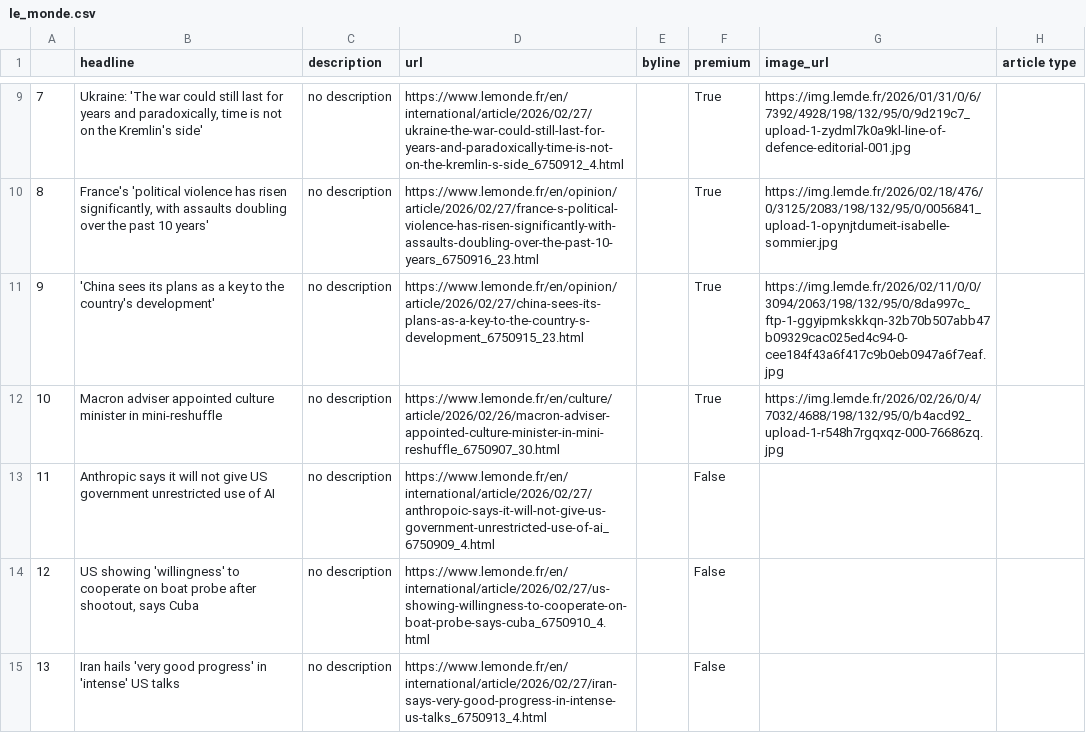
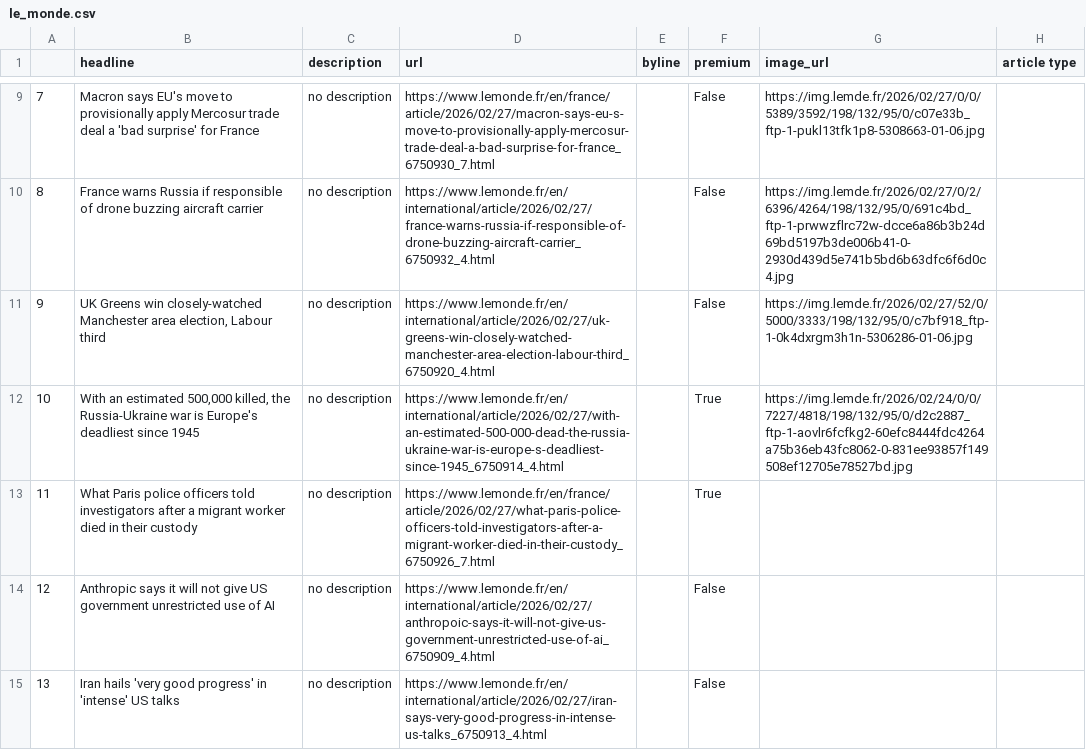
Before and after one commit to helenawittlich/scraping, a CSV file: le_monde.csv, drawn as a sheet; only a part is shown, gaps mark what is left out; the diff covers the shown part only.

```diff
--- a/le_monde.csv
+++ b/le_monde.csv
@@ -9,7 +9,7 @@
-7,"Ukraine: 'The war could still last for years and paradoxically, time is not on the Kremlin's side'",no description,https://www.lemonde.fr/en/international/article/2026/02/27/ukraine-the-war-could-still-last-for-years-and-paradoxically-time-is-not-on-the-kremlin-s-side_6750912_4.html,,True,https://img.lemde.fr/2026/01/31/0/6/7392/4928/198/132/95/0/9d219c7_upload-1-zydml7k0a9kl-line-of-defence-editorial-001.jpg,
-8,"France's 'political violence has risen significantly, with assaults doubling over the past 10 years'",no description,https://www.lemonde.fr/en/opinion/article/2026/02/27/france-s-political-violence-has-risen-significantly-with-assaults-doubling-over-the-past-10-years_6750916_23.html,,True,https://img.lemde.fr/2026/02/18/476/0/3125/2083/198/132/95/0/0056841_upload-1-opynjtdumeit-isabelle-sommier.jpg,
-9,'China sees its plans as a key to the country's development',no description,https://www.lemonde.fr/en/opinion/article/2026/02/27/china-sees-its-plans-as-a-key-to-the-country-s-development_6750915_23.html,,True,https://img.lemde.fr/2026/02/11/0/0/3094/2063/198/132/95/0/8da997c_ftp-1-ggyipmkskkqn-32b70b507abb47b09329cac025ed4c94-0-cee184f43a6f417c9b0eb0947a6f7eaf.jpg,
-10,Macron adviser appointed culture minister in mini-reshuffle,no description,https://www.lemonde.fr/en/culture/article/2026/02/26/macron-adviser-appointed-culture-minister-in-mini-reshuffle_6750907_30.html,,True,https://img.lemde.fr/2026/02/26/0/4/7032/4688/198/132/95/0/b4acd92_upload-1-r548h7rgqxqz-000-76686zq.jpg,
-11,Anthropic says it will not give US government unrestricted use of AI,no description,https://www.lemonde.fr/en/international/article/2026/02/27/anthropoic-says-it-will-not-give-us-government-unrestricted-use-of-ai_6750909_4.html,,False,,
-12,"US showing 'willingness' to cooperate on boat probe after shootout, says Cuba",no description,https://www.lemonde.fr/en/international/article/2026/02/27/us-showing-willingness-to-cooperate-on-boat-probe-says-cuba_6750910_4.html,,False,,
+7,Macron says EU's move to provisionally apply Mercosur trade deal a 'bad surprise' for France,no description,https://www.lemonde.fr/en/france/article/2026/02/27/macron-says-eu-s-move-to-provisionally-apply-mercosur-trade-deal-a-bad-surprise-for-france_6750930_7.html,,False,https://img.lemde.fr/2026/02/27/0/0/5389/3592/198/132/95/0/c07e33b_ftp-1-pukl13tfk1p8-5308663-01-06.jpg,
+8,France warns Russia if responsible of drone buzzing aircraft carrier,no description,https://www.lemonde.fr/en/international/article/2026/02/27/france-warns-russia-if-responsible-of-drone-buzzing-aircraft-carrier_6750932_4.html,,False,https://img.lemde.fr/2026/02/27/0/2/6396/4264/198/132/95/0/691c4bd_ftp-1-prwwzflrc72w-dcce6a86b3b24d69bd5197b3de006b41-0-2930d439d5e741b5bd6b63dfc6f6d0c4.jpg,
+9,"UK Greens win closely-watched Manchester area election, Labour third",no description,https://www.lemonde.fr/en/international/article/2026/02/27/uk-greens-win-closely-watched-manchester-area-election-labour-third_6750920_4.html,,False,https://img.lemde.fr/2026/02/27/52/0/5000/3333/198/132/95/0/c7bf918_ftp-1-0k4dxrgm3h1n-5306286-01-06.jpg,
+10,"With an estimated 500,000 killed, the Russia-Ukraine war is Europe's deadliest since 1945",no description,https://www.lemonde.fr/en/international/article/2026/02/27/with-an-estimated-500-000-dead-the-russia-ukraine-war-is-europe-s-deadliest-since-1945_6750914_4.html,,True,https://img.lemde.fr/2026/02/24/0/0/7227/4818/198/132/95/0/d2c2887_ftp-1-aovlr6fcfkg2-60efc8444fdc4264a75b36eb43fc8062-0-831ee93857f149508ef12705e78527bd.jpg,
+11,What Paris police officers told investigators after a migrant worker died in their custody,no description,https://www.lemonde.fr/en/france/article/2026/02/27/what-paris-police-officers-told-investigators-after-a-migrant-worker-died-in-their-custody_6750926_7.html,,True,,
+12,Anthropic says it will not give US government unrestricted use of AI,no description,https://www.lemonde.fr/en/international/article/2026/02/27/anthropoic-says-it-will-not-give-us-government-unrestricted-use-of-ai_6750909_4.html,,False,,
 13,Iran hails 'very good progress' in 'intense' US talks,no description,https://www.lemonde.fr/en/international/article/2026/02/27/iran-says-very-good-progress-in-intense-us-talks_6750913_4.html,,False,,
```
Also changed, not shown: 53 edited cells elsewhere in this file.
